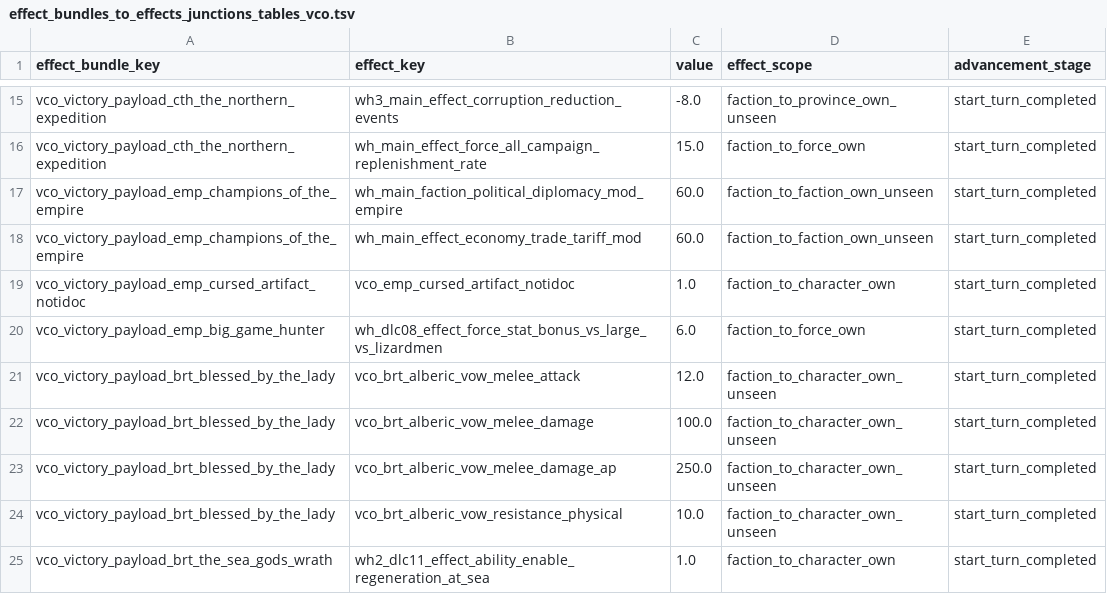
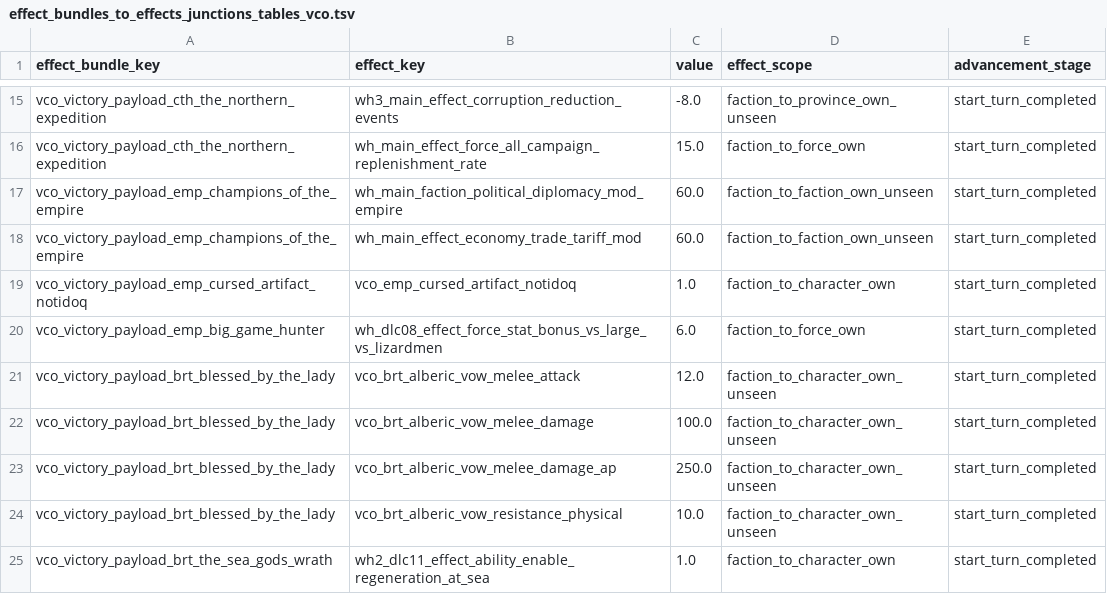
Before and after one commit to msolefonte/vco, a TSV file: src/db/effect_bundles_to_effects_junctions_tables_vco.tsv, drawn as a sheet; only a part is shown, gaps mark what is left out.

```diff
--- a/src/db/effect_bundles_to_effects_junctions_tables_vco.tsv
+++ b/src/db/effect_bundles_to_effects_junctions_tables_vco.tsv
@@ -18,3 +18,3 @@ vco_victory_payload_emp_champions_of_the_empire	wh_main_faction_political_diplom
 vco_victory_payload_emp_champions_of_the_empire	wh_main_effect_economy_trade_tariff_mod	60.0	faction_to_faction_own_unseen	start_turn_completed
-vco_victory_payload_emp_cursed_artifact_notidoc	vco_emp_cursed_artifact_notidoc	1.0	faction_to_character_own	start_turn_completed
+vco_victory_payload_emp_cursed_artifact_notidoq	vco_emp_cursed_artifact_notidoq	1.0	faction_to_character_own	start_turn_completed
 vco_victory_payload_emp_big_game_hunter	wh_dlc08_effect_force_stat_bonus_vs_large_vs_lizardmen	6.0	faction_to_force_own	start_turn_completed
```
Also changed, not shown: src/db/effect_bundles_tables_vco.tsv, src/db/effects_tables_vco.tsv, 14 other files.
